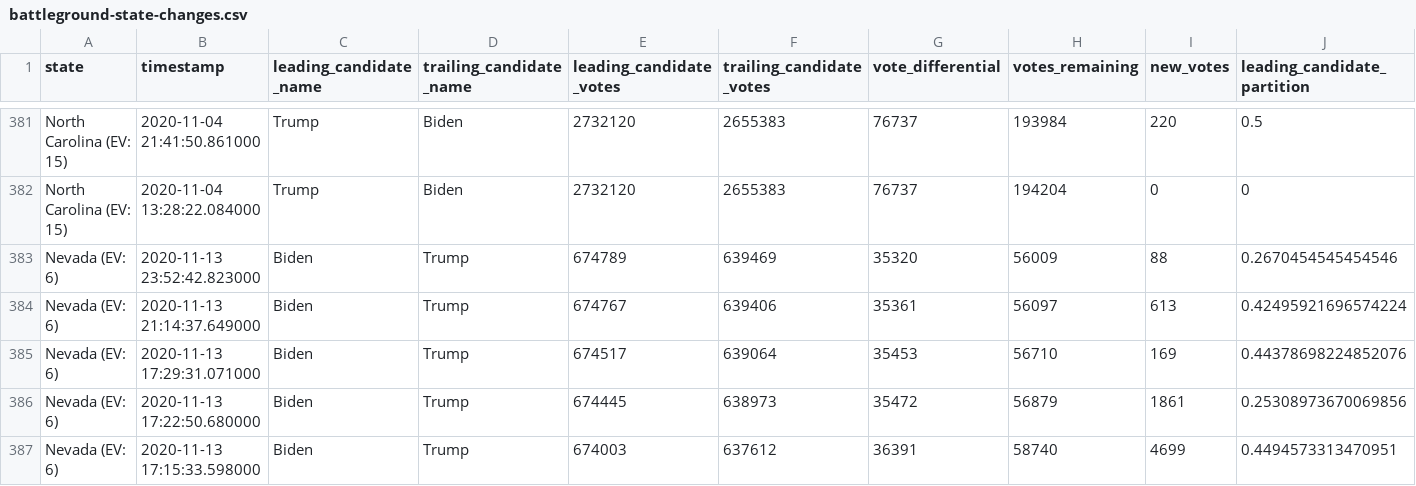
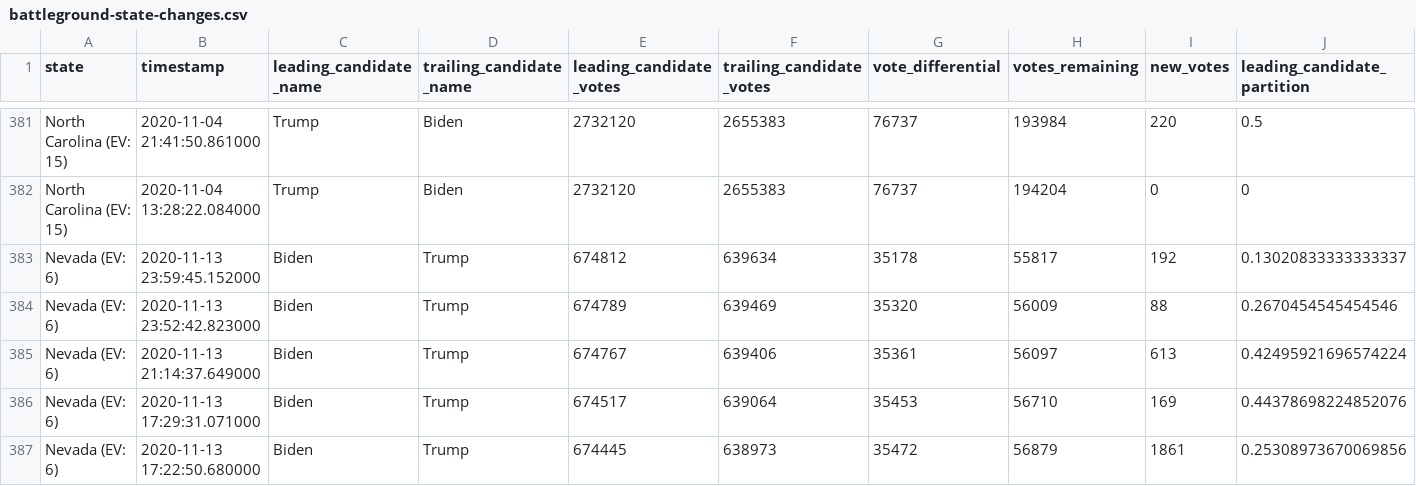
Before and after one commit to ShahyarTaheri/nyt-2020-election-scraper, a CSV file: battleground-state-changes.csv, drawn as a sheet; only a part is shown, gaps mark what is left out; the shorter side is filled out with more unchanged rows; rows hold the shown columns only; the diff names each change by its address in the sheet, - before the commit and + after, or states it on an @@ line.

```diff
--- a/battleground-state-changes.csv
+++ b/battleground-state-changes.csv
+row 383: Nevada (EV: 6) | 2020-11-13 23:59:45.152000 | Biden | Trump | 674812 | 639634 | 35178 | 55817 | 192 | 0.13020833333333337
```
Also changed, not shown: 4 other files.
